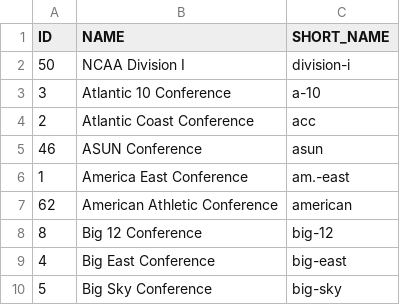
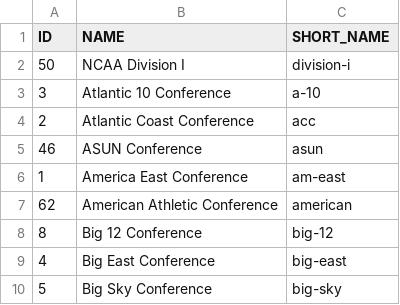
Before and after one commit to BlairBowen/espn_data, a CSV file: data/basketball/ncaam/mens_college_basketball_conferences.csv, drawn as a sheet; only a part is shown.

```diff
--- a/data/basketball/ncaam/mens_college_basketball_conferences.csv
+++ b/data/basketball/ncaam/mens_college_basketball_conferences.csv
@@ -5,3 +5,3 @@ ID,NAME,SHORT_NAME
 46,ASUN Conference,asun
-1,America East Conference,am.-east
+1,America East Conference,am-east
 62,American Athletic Conference,american
```
Also changed, not shown: data/basketball/ncaam/mens_college_basketball_teams.csv, 5 other files.
